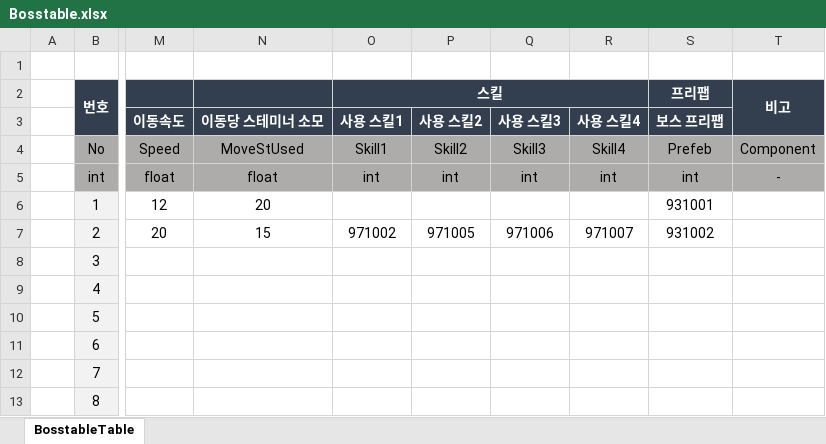
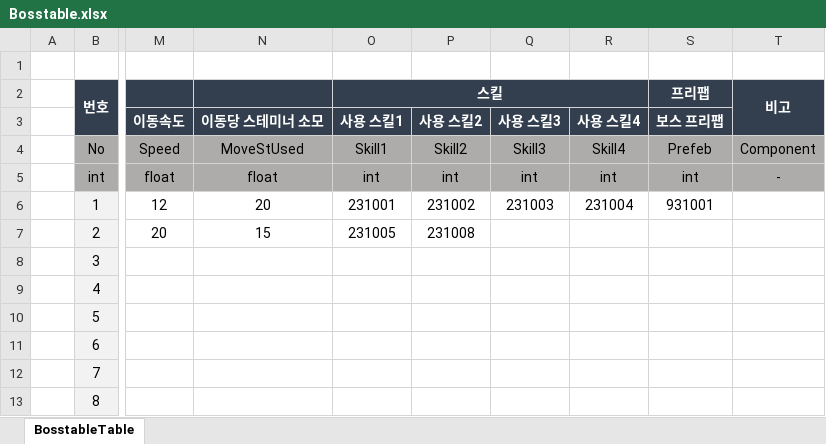
Before and after one commit to hamsoyeon/Yggdrasil, an Excel workbook: ExcelData/Data_Table/Bosstable.xlsx, sheet BosstableTable, drawn as a sheet; only a part is shown, gaps mark what is left out; values as stored, in another font and other column widths than the file's, no borders; the diff names each change by its address in the sheet, - before the commit and + after, or states it on an @@ line.

```diff
--- a/ExcelData/Data_Table/Bosstable.xlsx (sheet BosstableTable)
+++ b/ExcelData/Data_Table/Bosstable.xlsx (sheet BosstableTable)
-O6 (스킬): (empty)
+O6 (스킬): 231001
-P6: (empty)
+P6: 231002
-Q6: (empty)
+Q6: 231003
-R6: (empty)
+R6: 231004
-O7 (스킬): 971002
+O7 (스킬): 231005
-P7: 971005
+P7: 231008
-Q7: 971006
+Q7: (empty)
-R7: 971007
+R7: (empty)
-S7 (프리팹): 931002
+S7 (프리팹): (empty)
```
Also changed, not shown: ExcelData/Data_Table/BossSkill.xlsx, 21 other files.
